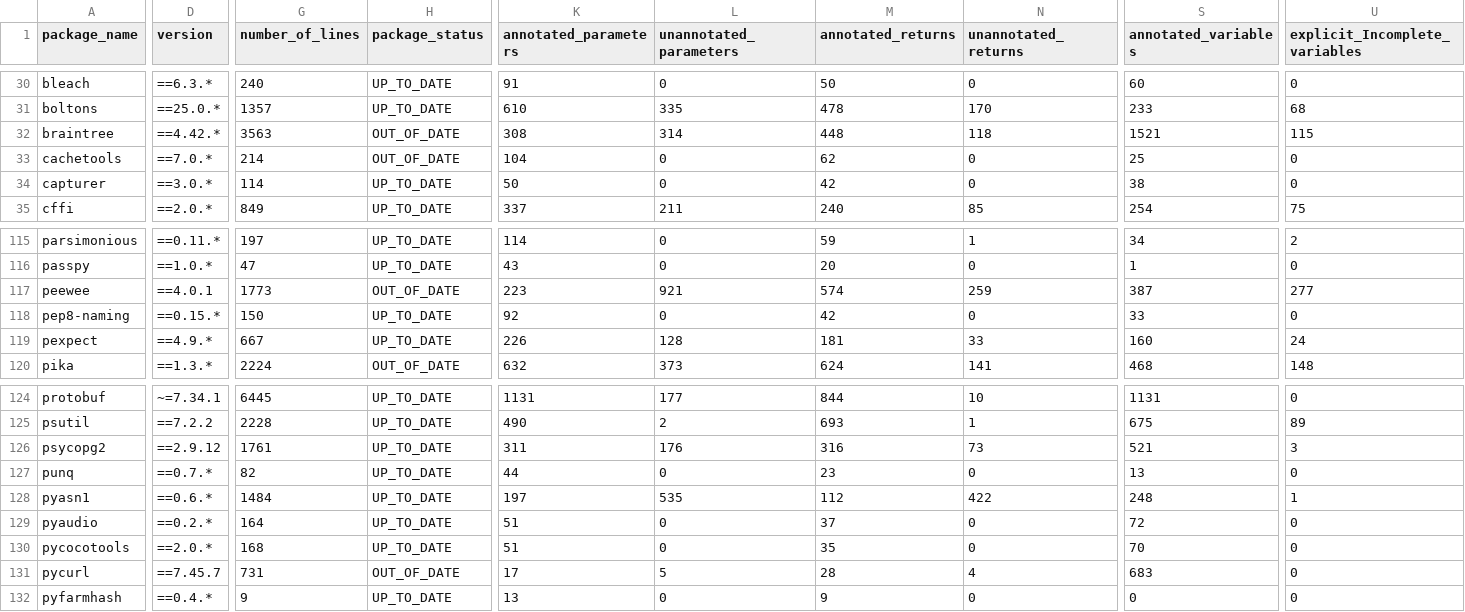
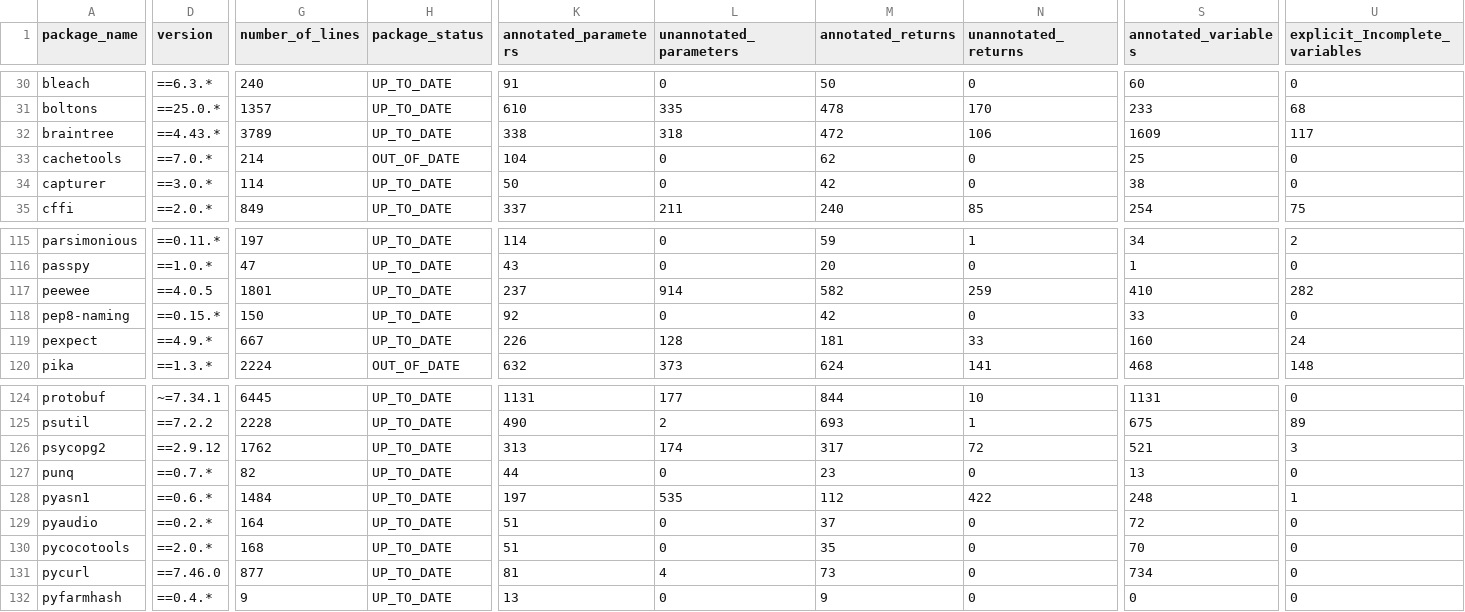
Before and after one commit to AlexWaygood/typeshed-stats, a CSV file: examples/example.csv, drawn as a sheet; only a part is shown, gaps mark what is left out; the diff covers the shown part only; the diff names each change by its address in the sheet, - before the commit and + after, or states it on an @@ line.

Commit message:
👷 Automated regeneration of examples and docs

```diff
--- a/examples/example.csv
+++ b/examples/example.csv
-D32 (version): ==4.42.*
+D32 (version): ==4.43.*
-G32 (number_of_lines): 3563
+G32 (number_of_lines): 3789
-H32 (package_status): OUT_OF_DATE
+H32 (package_status): UP_TO_DATE
-K32 (annotated_parameters): 308
+K32 (annotated_parameters): 338
-L32 (unannotated_parameters): 314
+L32 (unannotated_parameters): 318
-M32 (annotated_returns): 448
+M32 (annotated_returns): 472
-N32 (unannotated_returns): 118
+N32 (unannotated_returns): 106
-S32 (annotated_variables): 1521
+S32 (annotated_variables): 1609
-U32 (explicit_Incomplete_variables): 115
+U32 (explicit_Incomplete_variables): 117
-D117 (version): ==4.0.1
+D117 (version): ==4.0.5
-G117 (number_of_lines): 1773
+G117 (number_of_lines): 1801
-H117 (package_status): OUT_OF_DATE
+H117 (package_status): UP_TO_DATE
-K117 (annotated_parameters): 223
+K117 (annotated_parameters): 237
-L117 (unannotated_parameters): 921
+L117 (unannotated_parameters): 914
-M117 (annotated_returns): 574
+M117 (annotated_returns): 582
-S117 (annotated_variables): 387
+S117 (annotated_variables): 410
-U117 (explicit_Incomplete_variables): 277
+U117 (explicit_Incomplete_variables): 282
-G126 (number_of_lines): 1761
+G126 (number_of_lines): 1762
-K126 (annotated_parameters): 311
+K126 (annotated_parameters): 313
-L126 (unannotated_parameters): 176
+L126 (unannotated_parameters): 174
-M126 (annotated_returns): 316
+M126 (annotated_returns): 317
-N126 (unannotated_returns): 73
+N126 (unannotated_returns): 72
-D131 (version): ==7.45.7
+D131 (version): ==7.46.0
-G131 (number_of_lines): 731
+G131 (number_of_lines): 877
-H131 (package_status): OUT_OF_DATE
+H131 (package_status): UP_TO_DATE
-K131 (annotated_parameters): 17
+K131 (annotated_parameters): 81
-L131 (unannotated_parameters): 5
+L131 (unannotated_parameters): 4
-M131 (annotated_returns): 28
+M131 (annotated_returns): 73
-N131 (unannotated_returns): 4
+N131 (unannotated_returns): 0
-S131 (annotated_variables): 683
+S131 (annotated_variables): 734
```
Also changed, not shown: 20 edited cells elsewhere in this file, 2 other files.
